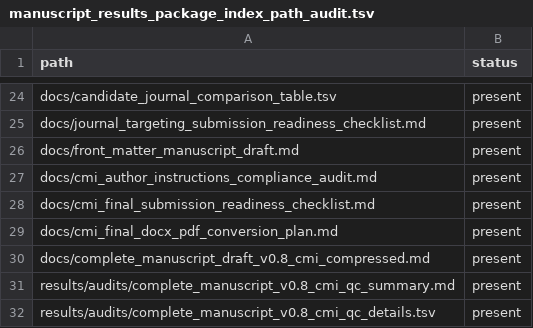
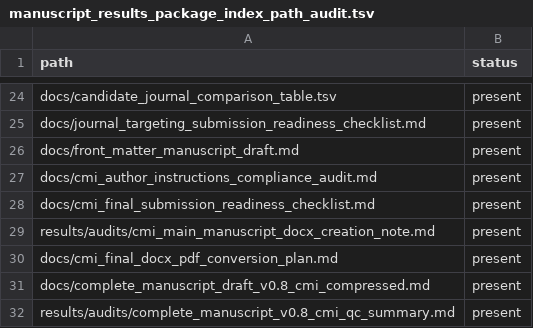
Before and after one commit to rmaghembe1/host-response-module-transportability, a TSV file: results/audits/manuscript_results_package_index_path_audit.tsv, drawn as a sheet; only a part is shown, gaps mark what is left out; the shorter side is filled out with more unchanged rows; the diff names each change by its address in the sheet, - before the commit and + after, or states it on an @@ line.

Commit message:
Update manuscript package index with CMI manuscript DOCX

```diff
--- a/results/audits/manuscript_results_package_index_path_audit.tsv
+++ b/results/audits/manuscript_results_package_index_path_audit.tsv
+row 29: results/audits/cmi_main_manuscript_docx_creation_note.md | present
```
Also changed, not shown: 1 other file.
